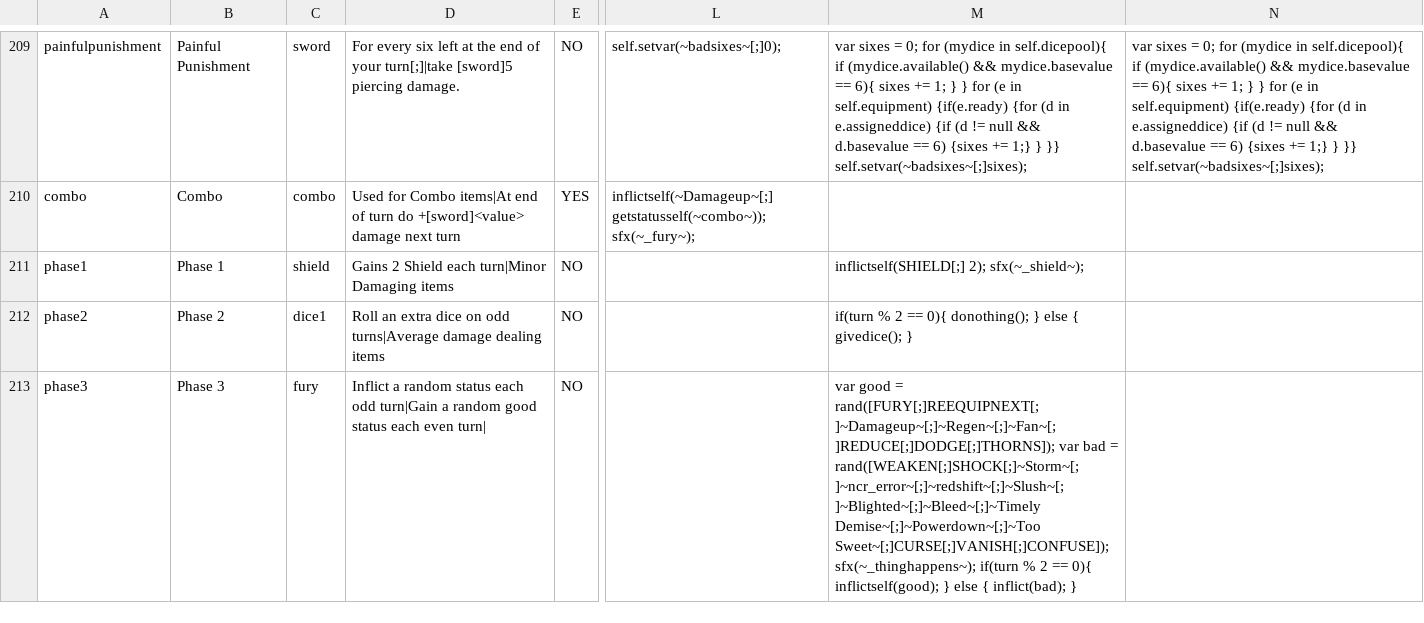
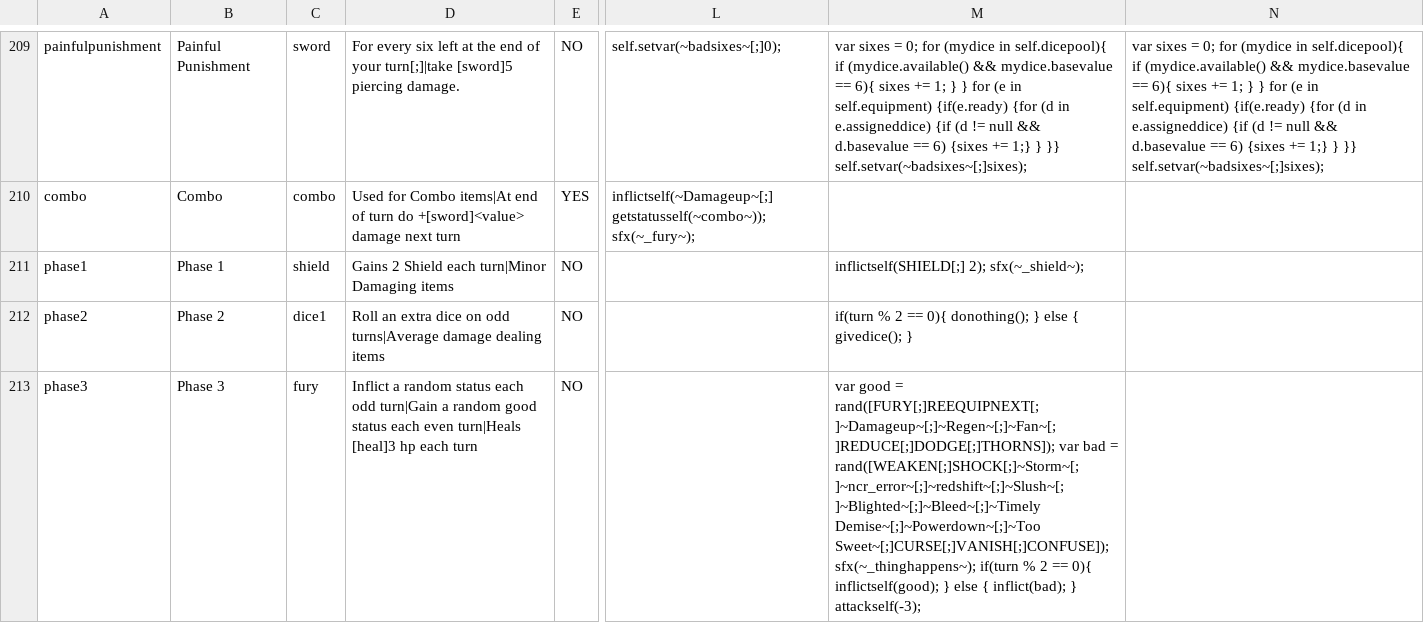
Before and after one commit to godisgoodmatt/christmasspecial, a CSV file: _append/data/text/statuseffects.csv, drawn as a sheet; only a part is shown, gaps mark what is left out; the diff names each change by its address in the sheet, - before the commit and + after, or states it on an @@ line.

```diff
--- a/_append/data/text/statuseffects.csv
+++ b/_append/data/text/statuseffects.csv
-D213: …each even turn|
+D213: …each even turn|Heals [heal]3 hp each turn
-M213: …inflict(bad); }
+M213: …inflict(bad); } attackself(-3);
```
Also changed, not shown: _append/data/text/fighters.csv.
